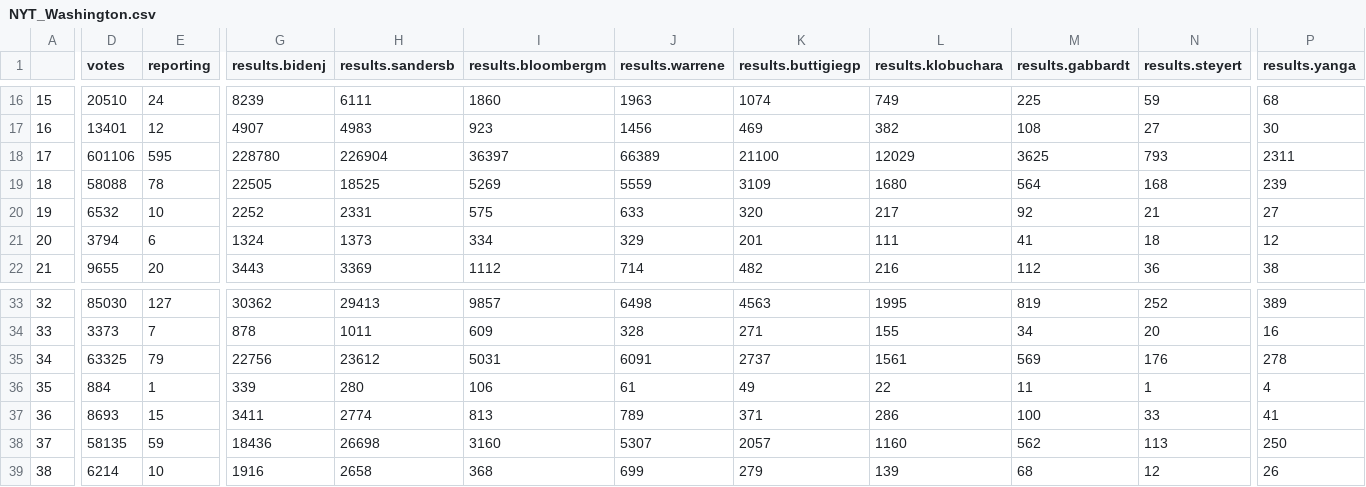
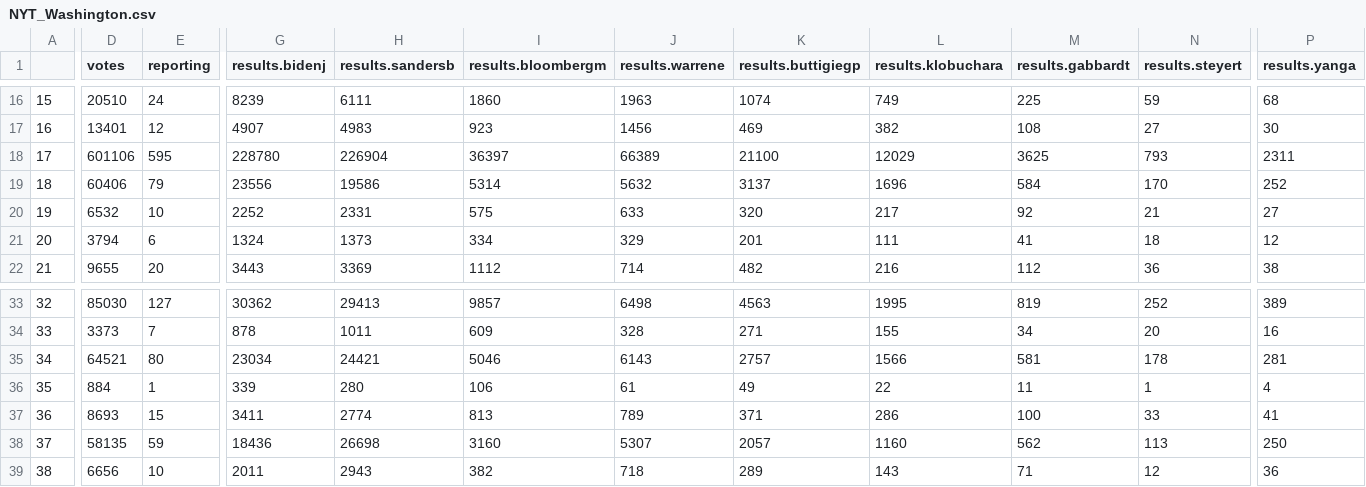
Before and after one commit to ModelledCitizen/project-harvest, a CSV file: _tables/results/NYT_Washington.csv, drawn as a sheet; only a part is shown, gaps mark what is left out; the diff covers the shown part only; the diff names each change by its address in the sheet, - before the commit and + after, or states it on an @@ line.

```diff
--- a/_tables/results/NYT_Washington.csv
+++ b/_tables/results/NYT_Washington.csv
-D19 (votes): 58088
+D19 (votes): 60406
-E19 (reporting): 78
+E19 (reporting): 79
-G19 (results.bidenj): 22505
+G19 (results.bidenj): 23556
-H19 (results.sandersb): 18525
+H19 (results.sandersb): 19586
-I19 (results.bloombergm): 5269
+I19 (results.bloombergm): 5314
-J19 (results.warrene): 5559
+J19 (results.warrene): 5632
-K19 (results.buttigiegp): 3109
+K19 (results.buttigiegp): 3137
-L19 (results.klobuchara): 1680
+L19 (results.klobuchara): 1696
-M19 (results.gabbardt): 564
+M19 (results.gabbardt): 584
-N19 (results.steyert): 168
+N19 (results.steyert): 170
-P19 (results.yanga): 239
+P19 (results.yanga): 252
-D35 (votes): 63325
+D35 (votes): 64521
-E35 (reporting): 79
+E35 (reporting): 80
-G35 (results.bidenj): 22756
+G35 (results.bidenj): 23034
-H35 (results.sandersb): 23612
+H35 (results.sandersb): 24421
-I35 (results.bloombergm): 5031
+I35 (results.bloombergm): 5046
-J35 (results.warrene): 6091
+J35 (results.warrene): 6143
-K35 (results.buttigiegp): 2737
+K35 (results.buttigiegp): 2757
-L35 (results.klobuchara): 1561
+L35 (results.klobuchara): 1566
-M35 (results.gabbardt): 569
+M35 (results.gabbardt): 581
-N35 (results.steyert): 176
+N35 (results.steyert): 178
-P35 (results.yanga): 278
+P35 (results.yanga): 281
-D39 (votes): 6214
+D39 (votes): 6656
-G39 (results.bidenj): 1916
+G39 (results.bidenj): 2011
-H39 (results.sandersb): 2658
+H39 (results.sandersb): 2943
-I39 (results.bloombergm): 368
+I39 (results.bloombergm): 382
-J39 (results.warrene): 699
+J39 (results.warrene): 718
-K39 (results.buttigiegp): 279
+K39 (results.buttigiegp): 289
-L39 (results.klobuchara): 139
+L39 (results.klobuchara): 143
-M39 (results.gabbardt): 68
+M39 (results.gabbardt): 71
-P39 (results.yanga): 26
+P39 (results.yanga): 36
```
Also changed, not shown: 32 edited cells elsewhere in this file, _tables/results/NYT_California.csv, 2 other files.
